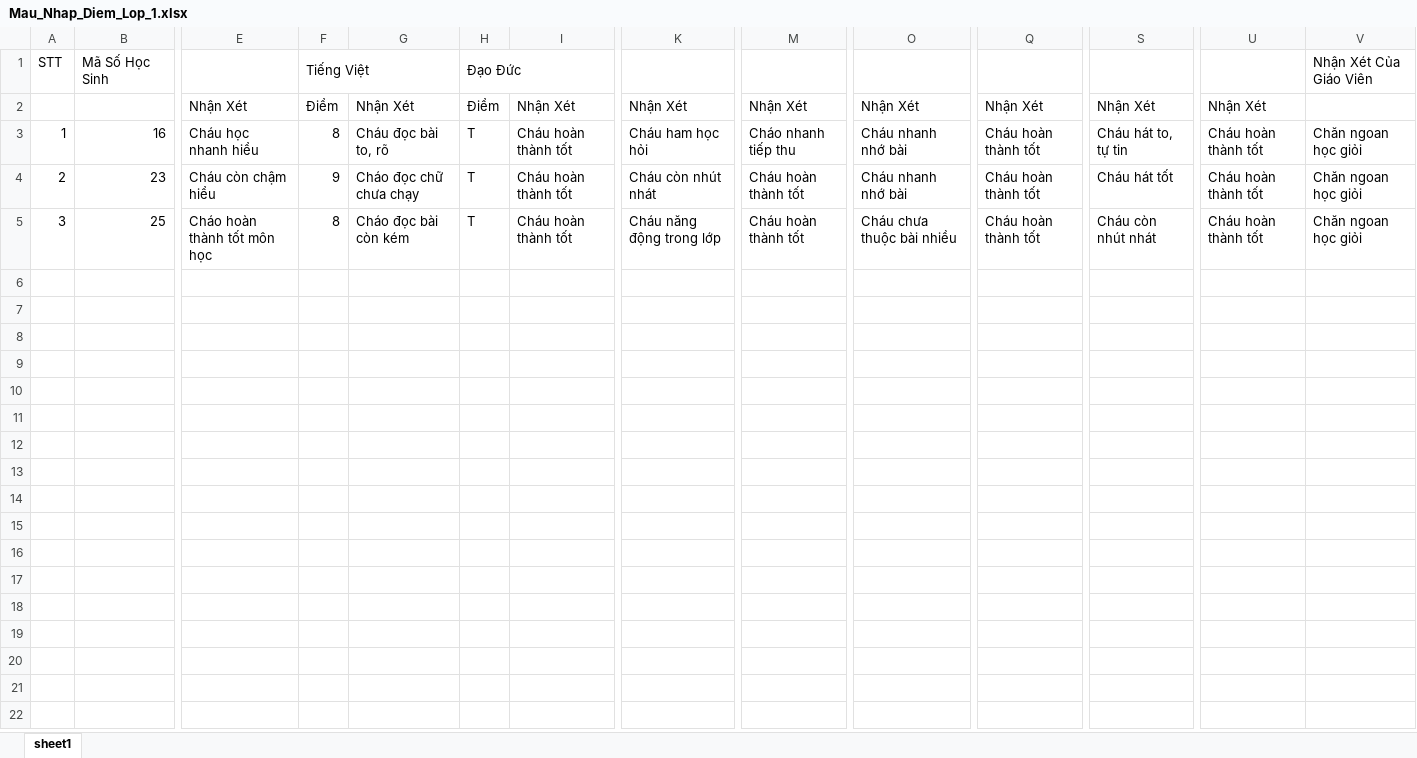
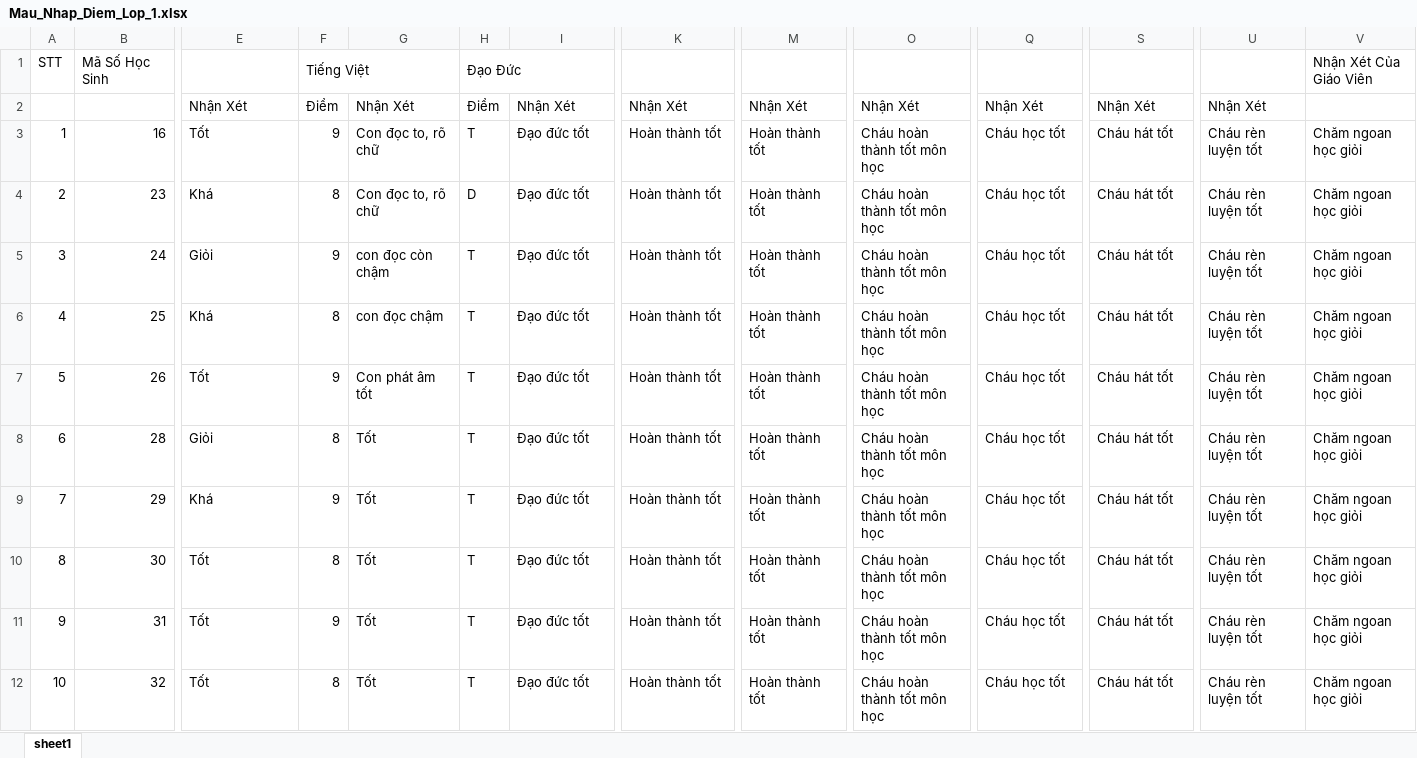
Before and after one commit to DucB1709531/Luan_Van, an Excel workbook: src/upload/Mau_Nhap_Diem_Lop_1.xlsx, sheet sheet1, drawn as a sheet; only a part is shown, gaps mark what is left out; values as stored, in another font and other column widths than the file's, no borders; rows hold the shown columns only; the diff covers the shown part only; the diff names each change by its address in the sheet, - before the commit and + after, or states it on an @@ line.

```diff
--- a/src/upload/Mau_Nhap_Diem_Lop_1.xlsx (sheet sheet1)
+++ b/src/upload/Mau_Nhap_Diem_Lop_1.xlsx (sheet sheet1)
-E3: Cháu học nhanh hiểu
+E3: Tốt
-F3: 8
+F3: 9
-G3: Cháu đọc bài to, rõ
+G3: Con đọc to, rõ chữ
-I3:I5: Cháu hoàn thành tốt
+I3:I5: Đạo đức tốt
-K3: Cháu ham học hỏi
+K3: Hoàn thành tốt
-M3: Cháo nhanh tiếp thu
+M3: Hoàn thành tốt
-O3:O4: Cháu nhanh nhớ bài
+O3:O4: Cháu hoàn thành tốt môn học
-Q3:Q5: Cháu hoàn thành tốt
+Q3:Q5: Cháu học tốt
-S3: Cháu hát to, tự tin
+S3: Cháu hát tốt
-U3:U5: Cháu hoàn thành tốt
+U3:U5: Cháu rèn luyện tốt
-V3:V5: Chăn ngoan học giỏi
+V3:V5: Chăm ngoan học giỏi
-E4: Cháu còn chậm hiểu
+E4: Khá
-F4: 9
+F4: 8
-G4: Cháo đọc chữ chưa chạy
+G4: Con đọc to, rõ chữ
-H4: T
+H4: D
-K4: Cháu còn nhút nhát
+K4: Hoàn thành tốt
-M4:M5: Cháu hoàn thành tốt
+M4:M5: Hoàn thành tốt
-B5: 25
+B5: 24
-E5: Cháo hoàn thành tốt môn học
+E5: Giỏi
-F5: 8
+F5: 9
-G5: Cháo đọc bài còn kém
+G5: con đọc còn chậm
-K5: Cháu năng động trong lớp
+K5: Hoàn thành tốt
-O5: Cháu chưa thuộc bài nhiều
+O5: Cháu hoàn thành tốt môn học
-S5: Cháu còn nhút nhát
+S5: Cháu hát tốt
+row 6: 4 | 25 | Khá | 8 | con đọc chậm | T | Đạo đức tốt | Hoàn thành tốt | Hoàn thành tốt | Cháu hoàn thành tốt môn học | Cháu học tốt | Cháu hát tốt | Cháu rèn luyện tốt | Chăm ngoan học giỏi
+row 7: 5 | 26 | Tốt | 9 | Con phát âm tốt | T | Đạo đức tốt | Hoàn thành tốt | Hoàn thành tốt | Cháu hoàn thành tốt môn học | Cháu học tốt | Cháu hát tốt | Cháu rèn luyện tốt | Chăm ngoan học giỏi
+row 8: 6 | 28 | Giỏi | 8 | Tốt | T | Đạo đức tốt | Hoàn thành tốt | Hoàn thành tốt | Cháu hoàn thành tốt môn học | Cháu học tốt | Cháu hát tốt | Cháu rèn luyện tốt | Chăm ngoan học giỏi
+row 9: 7 | 29 | Khá | 9 | Tốt | T | Đạo đức tốt | Hoàn thành tốt | Hoàn thành tốt | Cháu hoàn thành tốt môn học | Cháu học tốt | Cháu hát tốt | Cháu rèn luyện tốt | Chăm ngoan học giỏi
+row 10: 8 | 30 | Tốt | 8 | Tốt | T | Đạo đức tốt | Hoàn thành tốt | Hoàn thành tốt | Cháu hoàn thành tốt môn học | Cháu học tốt | Cháu hát tốt | Cháu rèn luyện tốt | Chăm ngoan học giỏi
+row 11: 9 | 31 | Tốt | 9 | Tốt | T | Đạo đức tốt | Hoàn thành tốt | Hoàn thành tốt | Cháu hoàn thành tốt môn học | Cháu học tốt | Cháu hát tốt | Cháu rèn luyện tốt | Chăm ngoan học giỏi
+row 12: 10 | 32 | Tốt | 8 | Tốt | T | Đạo đức tốt | Hoàn thành tốt | Hoàn thành tốt | Cháu hoàn thành tốt môn học | Cháu học tốt | Cháu hát tốt | Cháu rèn luyện tốt | Chăm ngoan học giỏi
```
Also changed, not shown: 7 added rows and 1 edited cell elsewhere in this sheet, 9 other files.
